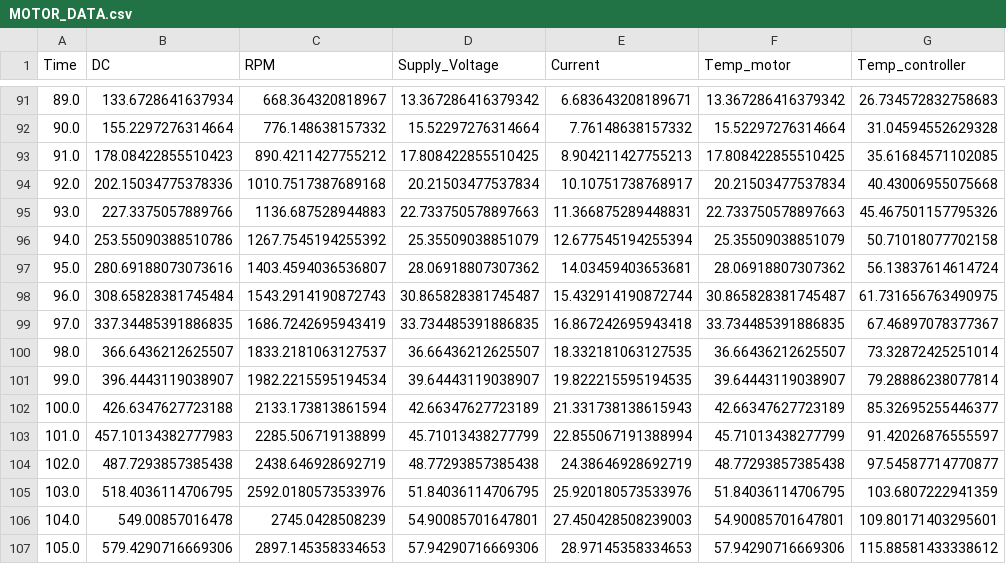
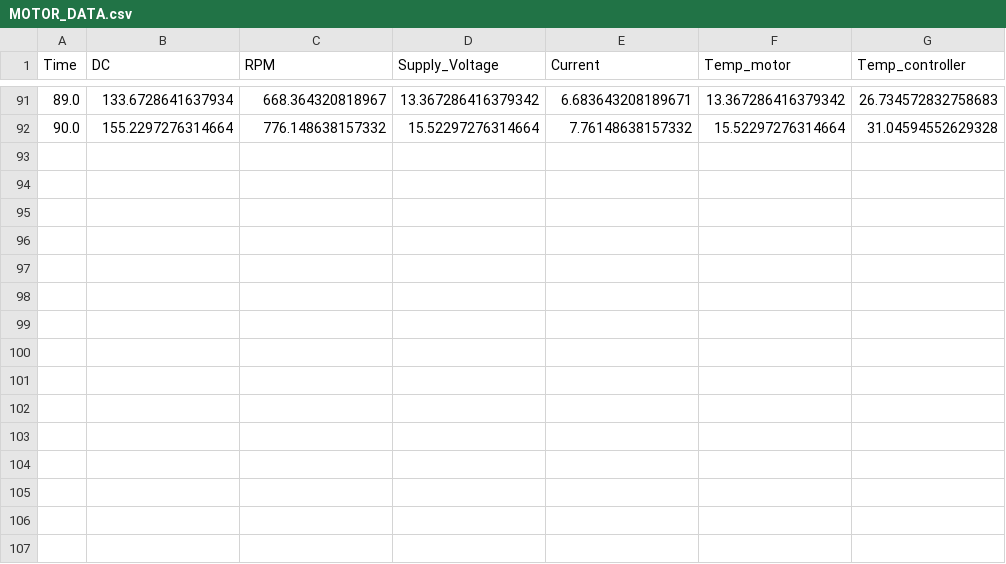
Before and after one commit to LucasGabrielfl0/Telemetry-Systems, a CSV file: Motor_Telemetry/CSV_Folder/MOTOR_DATA.csv, drawn as a sheet; only a part is shown, gaps mark what is left out.

```diff
--- a/Motor_Telemetry/CSV_Folder/MOTOR_DATA.csv
+++ b/Motor_Telemetry/CSV_Folder/MOTOR_DATA.csv
@@ -92,16 +92 @@ Time,DC,RPM,Supply_Voltage,Current,Temp_motor,Temp_controller
 90.0,155.2297276314664,776.148638157332,15.52297276314664,7.76148638157332,15.52297276314664,31.04594552629328
-91.0,178.08422855510423,890.4211427755212,17.808422855510425,8.904211427755213,17.808422855510425,35.61684571102085
-92.0,202.15034775378336,1010.7517387689168,20.21503477537834,10.10751738768917,20.21503477537834,40.43006955075668
-93.0,227.3375057889766,1136.687528944883,22.733750578897663,11.366875289448831,22.733750578897663,45.467501157795326
-94.0,253.55090388510786,1267.7545194255392,25.35509038851079,12.677545194255394,25.35509038851079,50.71018077702158
-95.0,280.69188073073616,1403.4594036536807,28.06918807307362,14.03459403653681,28.06918807307362,56.13837614614724
-96.0,308.65828381745484,1543.2914190872743,30.865828381745487,15.432914190872744,30.865828381745487,61.731656763490975
-97.0,337.34485391886835,1686.7242695943419,33.734485391886835,16.867242695943418,33.734485391886835,67.46897078377367
-98.0,366.6436212625507,1833.2181063127537,36.66436212625507,18.332181063127535,36.66436212625507,73.32872425251014
-99.0,396.4443119038907,1982.2215595194534,39.64443119038907,19.822215595194535,39.64443119038907,79.28886238077814
-100.0,426.6347627723188,2133.173813861594,42.66347627723189,21.331738138615943,42.66347627723189,85.32695255446377
-101.0,457.10134382777983,2285.506719138899,45.71013438277799,22.855067191388994,45.71013438277799,91.42026876555597
-102.0,487.7293857385438,2438.646928692719,48.77293857385438,24.38646928692719,48.77293857385438,97.54587714770877
-103.0,518.4036114706795,2592.0180573533976,51.84036114706795,25.920180573533976,51.84036114706795,103.6807222941359
-104.0,549.00857016478,2745.0428508239,54.90085701647801,27.450428508239003,54.90085701647801,109.80171403295601
-105.0,579.4290716669306,2897.145358334653,57.94290716669306,28.97145358334653,57.94290716669306,115.88581433338612
```
Also changed, not shown: 3 other files.
